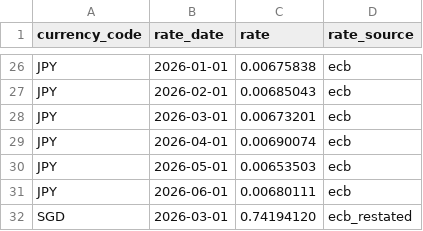
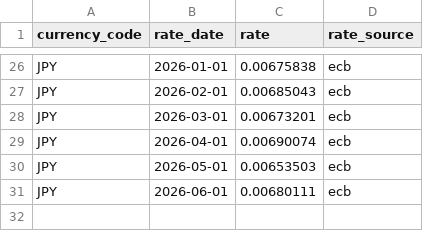
Before and after one commit to jadoon200/themis, a CSV file: demo_project/seeds/raw_fx_rates.csv, drawn as a sheet; only a part is shown, gaps mark what is left out.

```diff
--- a/demo_project/seeds/raw_fx_rates.csv
+++ b/demo_project/seeds/raw_fx_rates.csv
@@ -31,2 +31 @@ JPY,2026-05-01,0.00653503,ecb
 JPY,2026-06-01,0.00680111,ecb
-SGD,2026-03-01,0.74194120,ecb_restated
```
Also changed, not shown: 3 other files.
